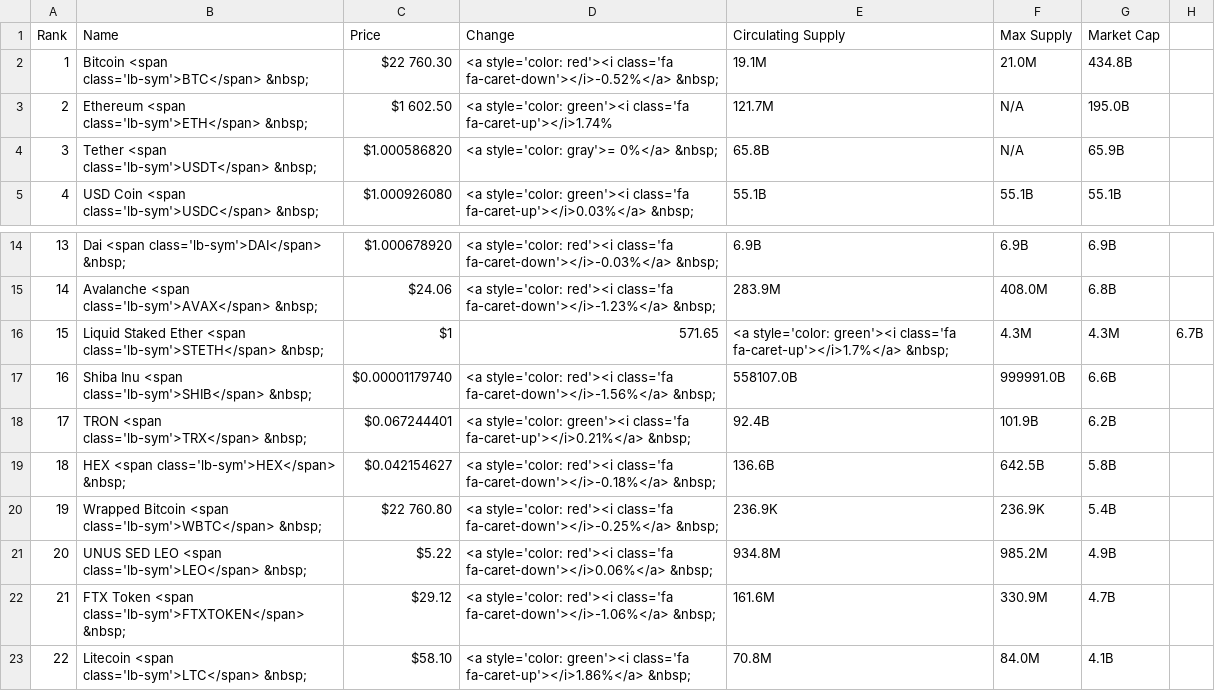
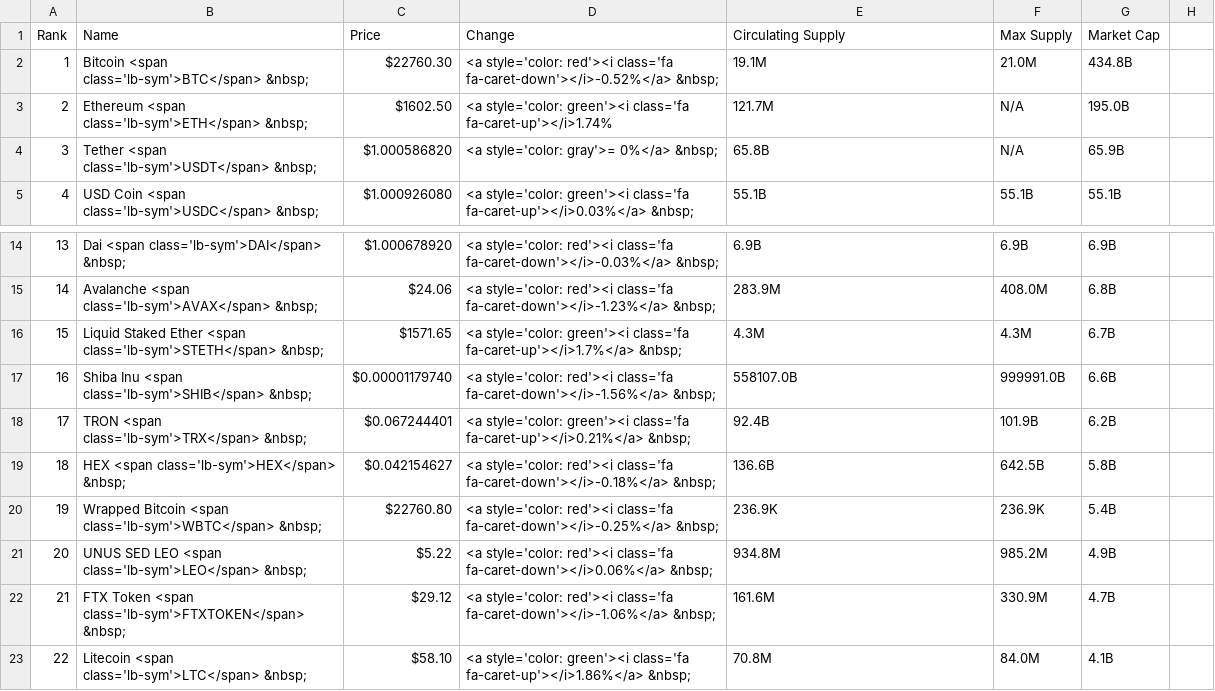
Before and after one commit to 217148/soft-dev, a CSV file: leaderboard-data.csv, drawn as a sheet; only a part is shown, gaps mark what is left out.

Commit message:
Update leaderboard-data.csv

```diff
--- a/leaderboard-data.csv
+++ b/leaderboard-data.csv
@@ -1,4 +1,4 @@
 Rank,Name,Price,Change,Circulating Supply,Max Supply, Market Cap
-1,Bitcoin <span class='lb-sym'>BTC</span> &nbsp; ,$22 760.30,<a style='color: red'><i class='fa fa-caret-down'></i>-0.52%</a> &nbsp; ,19.1M,21.0M,434.8B
-2,Ethereum <span class='lb-sym'>ETH</span> &nbsp; ,$1 602.50,<a style='color: green'><i class='fa fa-caret-up'></i>1.74%,121.7M,N/A,195.0B
+1,Bitcoin <span class='lb-sym'>BTC</span> &nbsp; ,$22760.30,<a style='color: red'><i class='fa fa-caret-down'></i>-0.52%</a> &nbsp; ,19.1M,21.0M,434.8B
+2,Ethereum <span class='lb-sym'>ETH</span> &nbsp; ,$1602.50,<a style='color: green'><i class='fa fa-caret-up'></i>1.74%,121.7M,N/A,195.0B
 3,Tether <span class='lb-sym'>USDT</span> &nbsp; ,$1.000586820,<a style='color: gray'>= 0%</a> &nbsp; ,65.8B,N/A,65.9B
@@ -15,3 +15,3 @@ Rank,Name,Price,Change,Circulating Supply,Max Supply, Market Cap
 14,Avalanche <span class='lb-sym'>AVAX</span> &nbsp; ,$24.06,<a style='color: red'><i class='fa fa-caret-down'></i>-1.23%</a> &nbsp; ,283.9M,408.0M,6.8B
-15,Liquid Staked Ether <span class='lb-sym'>STETH</span> &nbsp; ,$1,571.65,<a style='color: green'><i class='fa fa-caret-up'></i>1.7%</a> &nbsp; ,4.3M,4.3M,6.7B
+15,Liquid Staked Ether <span class='lb-sym'>STETH</span> &nbsp; ,$1571.65,<a style='color: green'><i class='fa fa-caret-up'></i>1.7%</a> &nbsp; ,4.3M,4.3M,6.7B
 16,Shiba Inu <span class='lb-sym'>SHIB</span> &nbsp; ,$0.00001179740,<a style='color: red'><i class='fa fa-caret-down'></i>-1.56%</a> &nbsp; ,558107.0B,999991.0B,6.6B
@@ -19,3 +19,3 @@ Rank,Name,Price,Change,Circulating Supply,Max Supply, Market Cap
 18,HEX <span class='lb-sym'>HEX</span> &nbsp; ,$0.042154627,<a style='color: red'><i class='fa fa-caret-down'></i>-0.18%</a> &nbsp; ,136.6B,642.5B,5.8B
-19,Wrapped Bitcoin <span class='lb-sym'>WBTC</span> &nbsp; ,$22 760.80,<a style='color: red'><i class='fa fa-caret-down'></i>-0.25%</a> &nbsp; ,236.9K,236.9K,5.4B
+19,Wrapped Bitcoin <span class='lb-sym'>WBTC</span> &nbsp; ,$22760.80,<a style='color: red'><i class='fa fa-caret-down'></i>-0.25%</a> &nbsp; ,236.9K,236.9K,5.4B
 20,UNUS SED LEO <span class='lb-sym'>LEO</span> &nbsp; ,$5.22,<a style='color: red'><i class='fa fa-caret-down'></i>0.06%</a> &nbsp; ,934.8M,985.2M,4.9B
```
